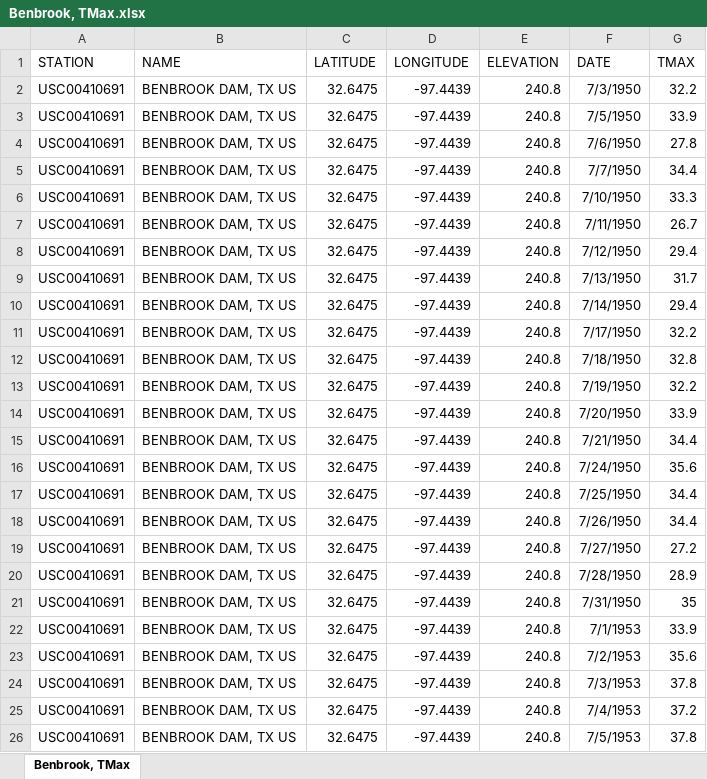
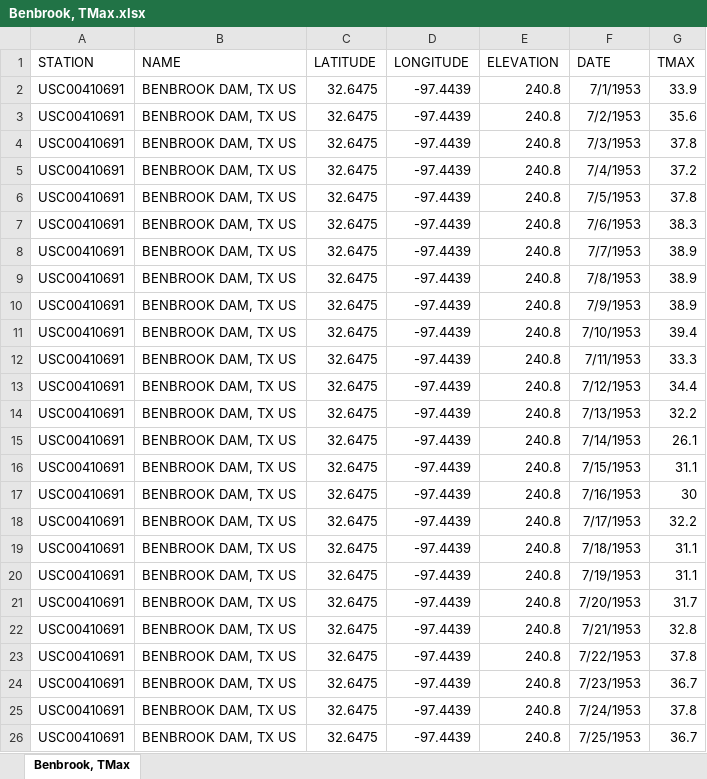
Before and after one commit to H-CLindner/AOSD-FinalAssignment, an Excel workbook: data/timeseries/Benbrook, NE/Benbrook, TMax.xlsx, sheet Benbrook, TMax, drawn as a sheet; only a part is shown; the shorter side is filled out with more unchanged rows; values as stored, in another font and other column widths than the file's, no borders; the diff names each change by its address in the sheet, - before the commit and + after, or states it on an @@ line.

```diff
--- a/data/timeseries/Benbrook, NE/Benbrook, TMax.xlsx (sheet Benbrook, TMax)
+++ b/data/timeseries/Benbrook, NE/Benbrook, TMax.xlsx (sheet Benbrook, TMax)
-row 2: USC00410691 | BENBROOK DAM, TX US | 32.6475 | -97.4439 | 240.8 | 7/3/1950 | 32.2
-row 3: USC00410691 | BENBROOK DAM, TX US | 32.6475 | -97.4439 | 240.8 | 7/5/1950 | 33.9
-row 4: USC00410691 | BENBROOK DAM, TX US | 32.6475 | -97.4439 | 240.8 | 7/6/1950 | 27.8
-row 5: USC00410691 | BENBROOK DAM, TX US | 32.6475 | -97.4439 | 240.8 | 7/7/1950 | 34.4
-row 6: USC00410691 | BENBROOK DAM, TX US | 32.6475 | -97.4439 | 240.8 | 7/10/1950 | 33.3
-row 7: USC00410691 | BENBROOK DAM, TX US | 32.6475 | -97.4439 | 240.8 | 7/11/1950 | 26.7
-row 8: USC00410691 | BENBROOK DAM, TX US | 32.6475 | -97.4439 | 240.8 | 7/12/1950 | 29.4
-row 9: USC00410691 | BENBROOK DAM, TX US | 32.6475 | -97.4439 | 240.8 | 7/13/1950 | 31.7
-row 10: USC00410691 | BENBROOK DAM, TX US | 32.6475 | -97.4439 | 240.8 | 7/14/1950 | 29.4
-row 11: USC00410691 | BENBROOK DAM, TX US | 32.6475 | -97.4439 | 240.8 | 7/17/1950 | 32.2
-row 12: USC00410691 | BENBROOK DAM, TX US | 32.6475 | -97.4439 | 240.8 | 7/18/1950 | 32.8
-row 13: USC00410691 | BENBROOK DAM, TX US | 32.6475 | -97.4439 | 240.8 | 7/19/1950 | 32.2
-row 14: USC00410691 | BENBROOK DAM, TX US | 32.6475 | -97.4439 | 240.8 | 7/20/1950 | 33.9
-row 15: USC00410691 | BENBROOK DAM, TX US | 32.6475 | -97.4439 | 240.8 | 7/21/1950 | 34.4
-row 16: USC00410691 | BENBROOK DAM, TX US | 32.6475 | -97.4439 | 240.8 | 7/24/1950 | 35.6
-row 17: USC00410691 | BENBROOK DAM, TX US | 32.6475 | -97.4439 | 240.8 | 7/25/1950 | 34.4
-row 18: USC00410691 | BENBROOK DAM, TX US | 32.6475 | -97.4439 | 240.8 | 7/26/1950 | 34.4
-row 19: USC00410691 | BENBROOK DAM, TX US | 32.6475 | -97.4439 | 240.8 | 7/27/1950 | 27.2
-row 20: USC00410691 | BENBROOK DAM, TX US | 32.6475 | -97.4439 | 240.8 | 7/28/1950 | 28.9
-row 21: USC00410691 | BENBROOK DAM, TX US | 32.6475 | -97.4439 | 240.8 | 7/31/1950 | 35
```
Also changed, not shown: data/timeseries/FortStockton, NW/FortStockton, TMax.xlsx, 3 other files.
